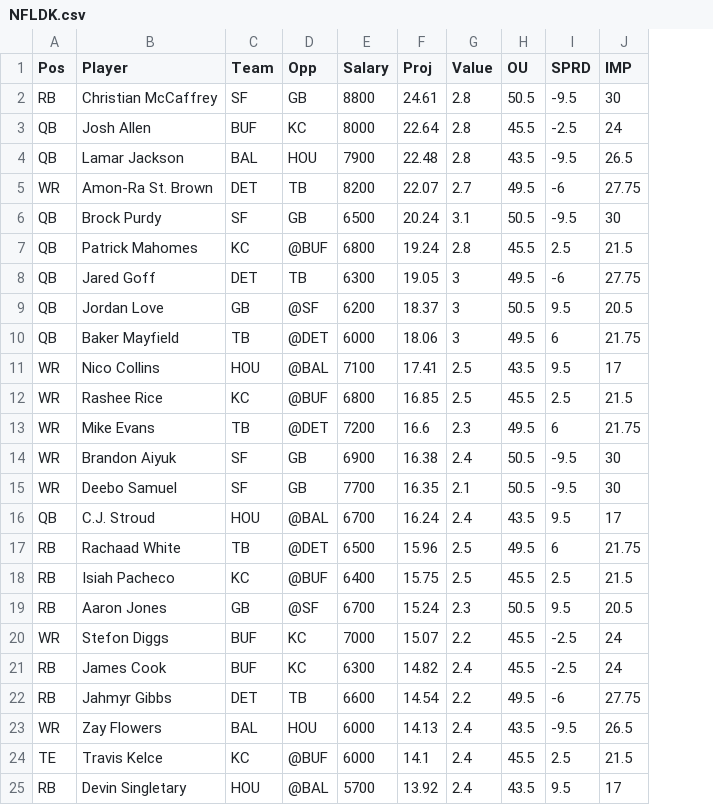
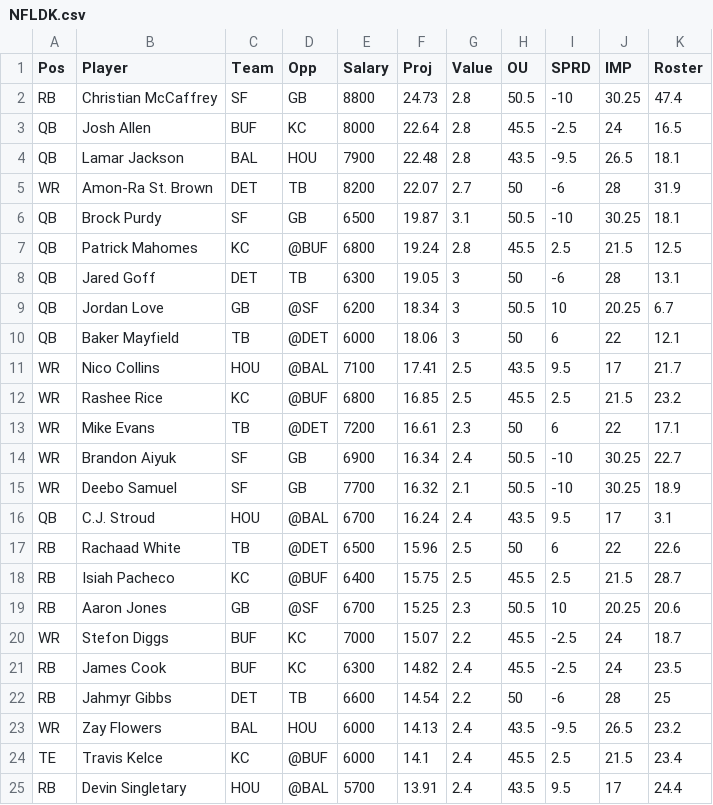
Before and after one commit to wetalkfantasysports/dfsstacking, a CSV file: Data/DK/NFLDK.csv, drawn as a sheet; only a part is shown; the diff covers the shown part only; the diff names each change by its address in the sheet, - before the commit and + after, or states it on an @@ line.

Commit message:
Add files via upload

```diff
--- a/Data/DK/NFLDK.csv
+++ b/Data/DK/NFLDK.csv
+column K (Roster), rows 2-25: 47.4 | 16.5 | 18.1 | 31.9 | 18.1 | 12.5 | 13.1 | 6.7 | 12.1 | 21.7 | 23.2 | 17.1 | 22.7 | 18.9 | 3.1 | 22.6 | 28.7 | 20.6 | 18.7 | 23.5 | 25 | 23.2 | 23.4 | 24.4
-F2 (Proj): 24.61
+F2 (Proj): 24.73
-I2 (SPRD): -9.5
+I2 (SPRD): -10
-J2 (IMP): 30
+J2 (IMP): 30.25
-H5 (OU): 49.5
+H5 (OU): 50
-J5 (IMP): 27.75
+J5 (IMP): 28
-F6 (Proj): 20.24
+F6 (Proj): 19.87
-I6 (SPRD): -9.5
+I6 (SPRD): -10
-J6 (IMP): 30
+J6 (IMP): 30.25
-H8 (OU): 49.5
+H8 (OU): 50
-J8 (IMP): 27.75
+J8 (IMP): 28
-F9 (Proj): 18.37
+F9 (Proj): 18.34
-I9 (SPRD): 9.5
+I9 (SPRD): 10
-J9 (IMP): 20.5
+J9 (IMP): 20.25
-H10 (OU): 49.5
+H10 (OU): 50
-J10 (IMP): 21.75
+J10 (IMP): 22
-F13 (Proj): 16.6
+F13 (Proj): 16.61
-H13 (OU): 49.5
+H13 (OU): 50
-J13 (IMP): 21.75
+J13 (IMP): 22
-F14 (Proj): 16.38
+F14 (Proj): 16.34
-I14:I15 (SPRD): -9.5
+I14:I15 (SPRD): -10
-J14:J15 (IMP): 30
+J14:J15 (IMP): 30.25
-F15 (Proj): 16.35
+F15 (Proj): 16.32
-H17 (OU): 49.5
+H17 (OU): 50
-J17 (IMP): 21.75
+J17 (IMP): 22
-F19 (Proj): 15.24
+F19 (Proj): 15.25
-I19 (SPRD): 9.5
+I19 (SPRD): 10
-J19 (IMP): 20.5
+J19 (IMP): 20.25
-H22 (OU): 49.5
+H22 (OU): 50
-J22 (IMP): 27.75
+J22 (IMP): 28
-F25 (Proj): 13.92
+F25 (Proj): 13.91
```
Also changed, not shown: 2 added rows, 1 removed row and 69 edited cells elsewhere in this file.
